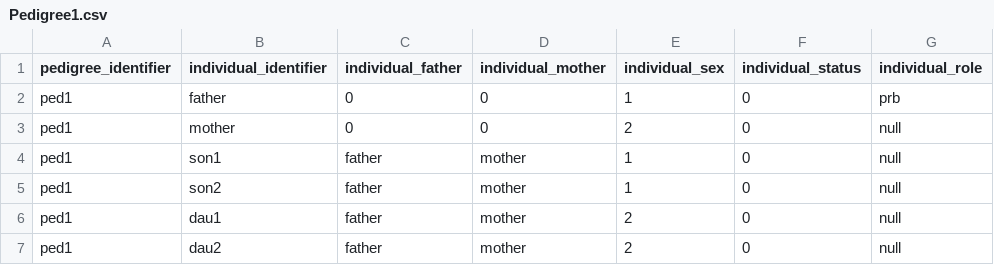
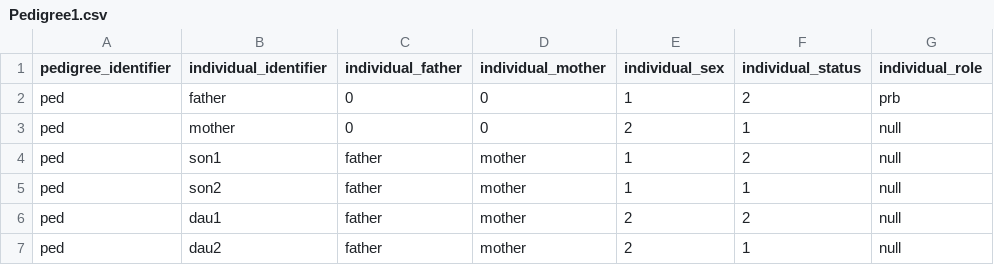
Before and after one commit to Teodor1331/ELSYS-Thesis, a CSV file: Examples/CSV Examples/Pedigree1.csv, drawn as a sheet.

```diff
--- a/Examples/CSV Examples/Pedigree1.csv
+++ b/Examples/CSV Examples/Pedigree1.csv
@@ -1,7 +1,7 @@
 pedigree_identifier,individual_identifier,individual_father,individual_mother,individual_sex,individual_status,individual_role
-ped1,father,0,0,1,0,prb
-ped1,mother,0,0,2,0,null
-ped1,son1,father,mother,1,0,null
-ped1,son2,father,mother,1,0,null
-ped1,dau1,father,mother,2,0,null
-ped1,dau2,father,mother,2,0,null
+ped,father,0,0,1,2,prb
+ped,mother,0,0,2,1,null
+ped,son1,father,mother,1,2,null
+ped,son2,father,mother,1,1,null
+ped,dau1,father,mother,2,2,null
+ped,dau2,father,mother,2,1,null
```
Also changed, not shown: 12 other files.
